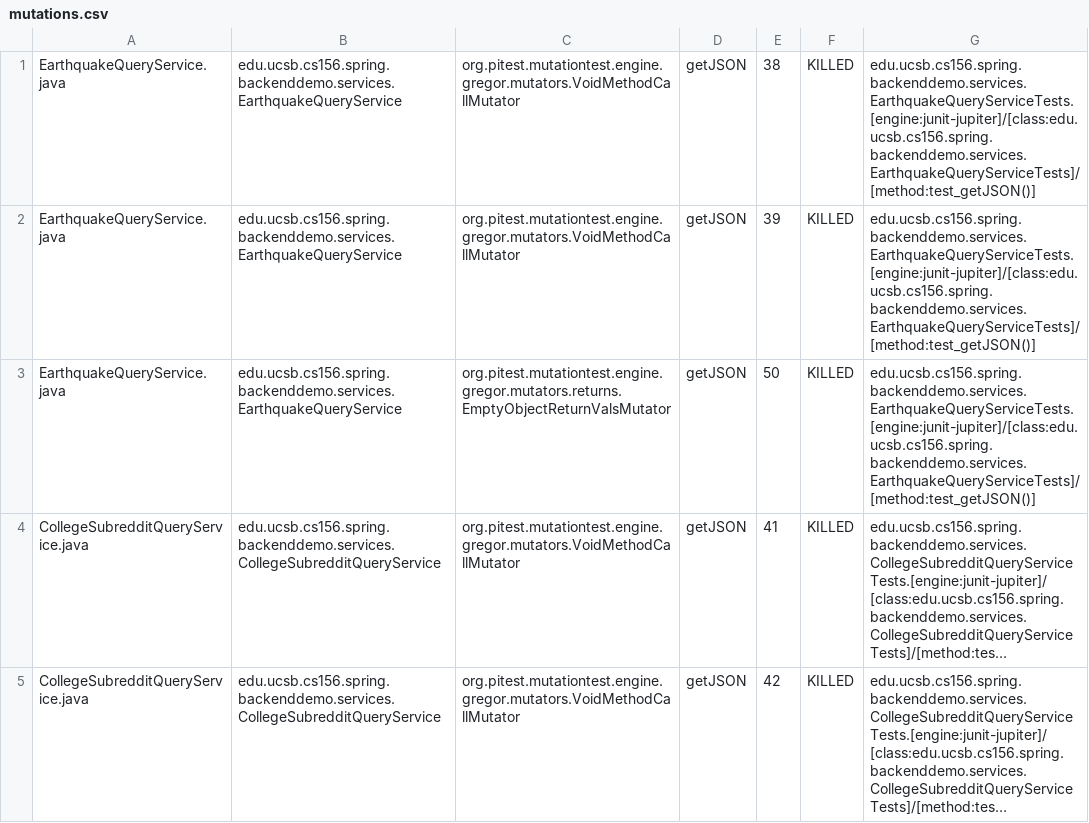
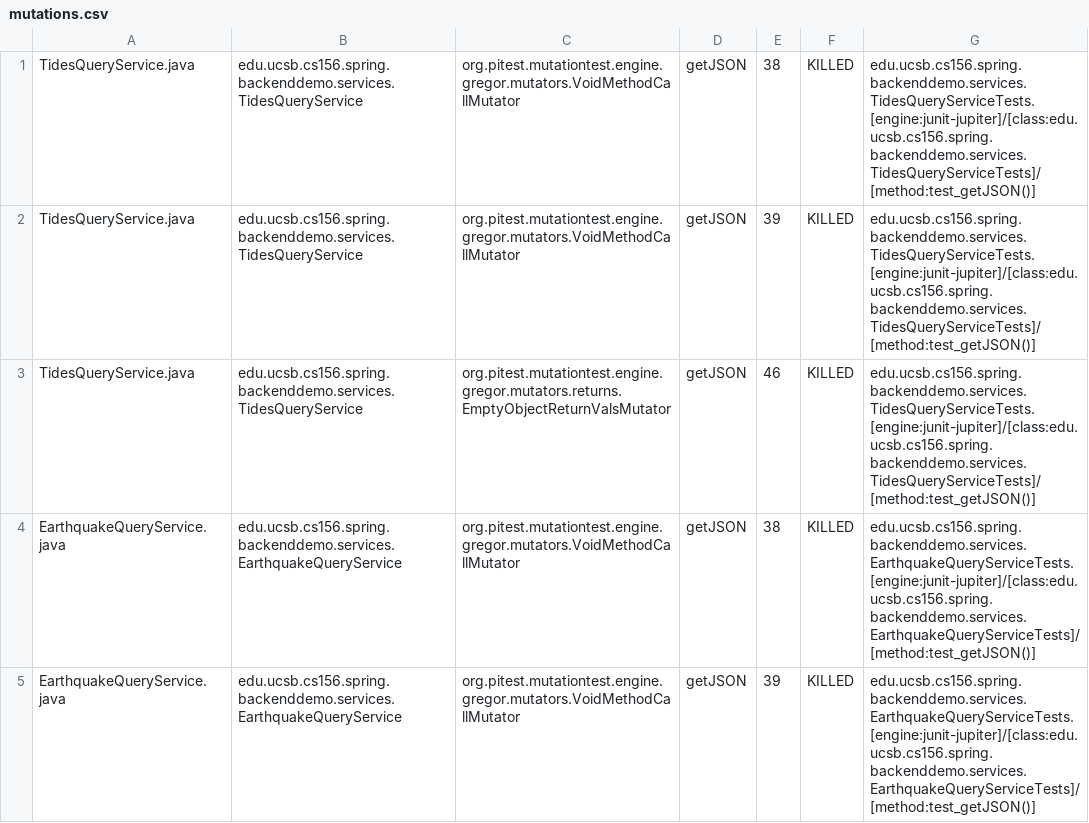
Before and after one commit to ucsb-cs156-m23/team01-m23-10am-3, a CSV file: pitest/mutations.csv, drawn as a sheet; only a part is shown; the shorter side is filled out with more unchanged rows; long unchanged cells end in …; the diff names each change by its address in the sheet, - before the commit and + after, or states it on an @@ line.

Commit message:
Deploying to gh-pages from @ ucsb-cs156-m23/team01-m23-10am-3@626c73a8fd91ae514fd3e14ec2e47fd664e0f946 🚀

```diff
--- a/pitest/mutations.csv
+++ b/pitest/mutations.csv
+row 1: TidesQueryService.java | edu.ucsb.cs156.spring.backenddemo.services.TidesQueryService | org.pitest.mutationtest.engine.gregor.mutators.VoidMethodCallMutator | getJSON | 38 | KILLED | edu.ucsb.cs156.spring.backenddemo.services.TidesQueryServiceTests.[engine:junit-jupiter]/[class:edu.ucsb.cs156.spring.backenddemo.services.TidesQueryServiceTests]/[method:test_getJSON()]
+row 2: TidesQueryService.java | edu.ucsb.cs156.spring.backenddemo.services.TidesQueryService | org.pitest.mutationtest.engine.gregor.mutators.VoidMethodCallMutator | getJSON | 39 | KILLED | edu.ucsb.cs156.spring.backenddemo.services.TidesQueryServiceTests.[engine:junit-jupiter]/[class:edu.ucsb.cs156.spring.backenddemo.services.TidesQueryServiceTests]/[method:test_getJSON()]
+row 3: TidesQueryService.java | edu.ucsb.cs156.spring.backenddemo.services.TidesQueryService | org.pitest.mutationtest.engine.gregor.mutators.returns.EmptyObjectReturnValsMutator | getJSON | 46 | KILLED | edu.ucsb.cs156.spring.backenddemo.services.TidesQueryServiceTests.[engine:junit-jupiter]/[class:edu.ucsb.cs156.spring.backenddemo.services.TidesQueryServiceTests]/[method:test_getJSON()]
```
Also changed, not shown: 12 other files.
